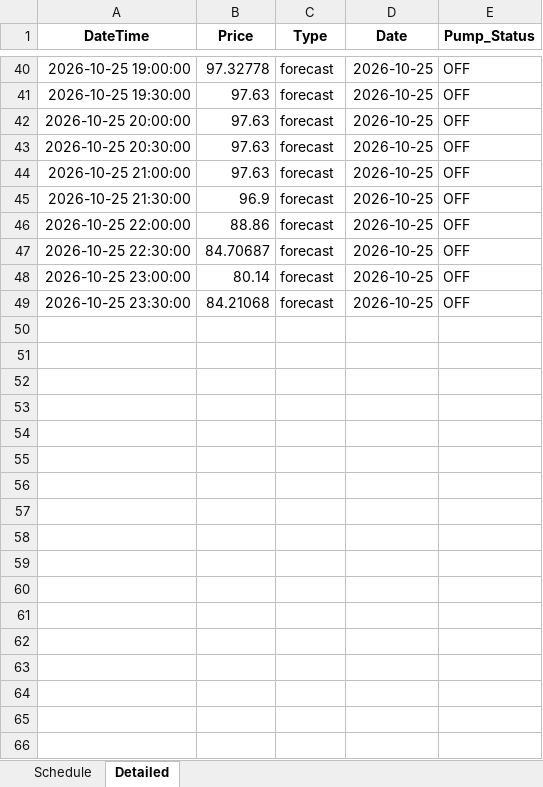
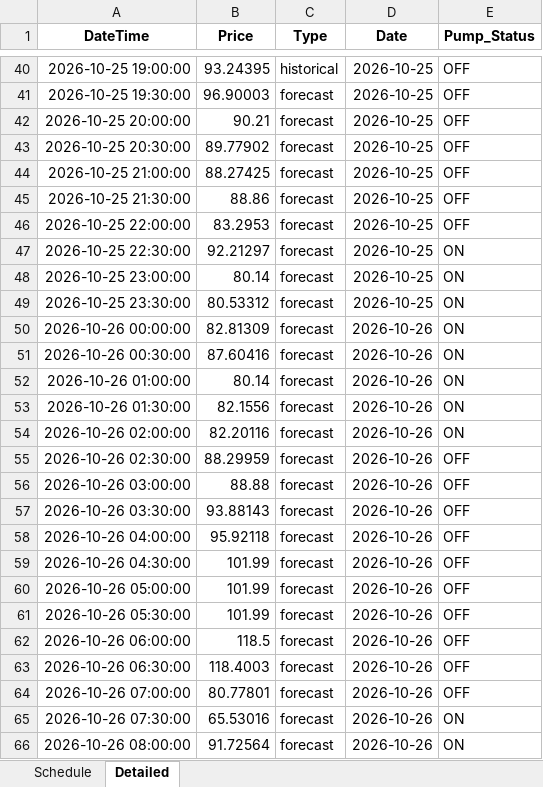
Before and after one commit to bwyLLAP/pump-optimisation-for-SHW, an Excel workbook: data/latest/optimisation_result.xlsx, sheet Detailed, drawn as a sheet; only a part is shown, gaps mark what is left out; values as stored, in another font and other column widths than the file's, no borders; the diff covers the shown part only; the diff names each change by its address in the sheet, - before the commit and + after, or states it on an @@ line.

```diff
--- a/data/latest/optimisation_result.xlsx (sheet Detailed)
+++ b/data/latest/optimisation_result.xlsx (sheet Detailed)
-B40 (Price): 97.32778
+B40 (Price): 93.24395
-C40 (Type): forecast
+C40 (Type): historical
-B41 (Price): 97.63
+B41 (Price): 96.90003
-B42 (Price): 97.63
+B42 (Price): 90.21
-B43 (Price): 97.63
+B43 (Price): 89.77902
-B44 (Price): 97.63
+B44 (Price): 88.27425
-B45 (Price): 96.9
+B45 (Price): 88.86
-B46 (Price): 88.86
+B46 (Price): 83.2953
-B47 (Price): 84.70687
+B47 (Price): 92.21297
-E47:E49 (Pump_Status): OFF
+E47:E49 (Pump_Status): ON
-B49 (Price): 84.21068
+B49 (Price): 80.53312
+row 50: 2026-10-26 00:00:00 | 82.81309 | forecast | 2026-10-26 | ON
+row 51: 2026-10-26 00:30:00 | 87.60416 | forecast | 2026-10-26 | ON
+row 52: 2026-10-26 01:00:00 | 80.14 | forecast | 2026-10-26 | ON
+row 53: 2026-10-26 01:30:00 | 82.1556 | forecast | 2026-10-26 | ON
+row 54: 2026-10-26 02:00:00 | 82.20116 | forecast | 2026-10-26 | ON
+row 55: 2026-10-26 02:30:00 | 88.29959 | forecast | 2026-10-26 | OFF
+row 56: 2026-10-26 03:00:00 | 88.88 | forecast | 2026-10-26 | OFF
+row 57: 2026-10-26 03:30:00 | 93.88143 | forecast | 2026-10-26 | OFF
+row 58: 2026-10-26 04:00:00 | 95.92118 | forecast | 2026-10-26 | OFF
+row 59: 2026-10-26 04:30:00 | 101.99 | forecast | 2026-10-26 | OFF
+row 60: 2026-10-26 05:00:00 | 101.99 | forecast | 2026-10-26 | OFF
+row 61: 2026-10-26 05:30:00 | 101.99 | forecast | 2026-10-26 | OFF
+row 62: 2026-10-26 06:00:00 | 118.5 | forecast | 2026-10-26 | OFF
+row 63: 2026-10-26 06:30:00 | 118.4003 | forecast | 2026-10-26 | OFF
+row 64: 2026-10-26 07:00:00 | 80.77801 | forecast | 2026-10-26 | OFF
+row 65: 2026-10-26 07:30:00 | 65.53016 | forecast | 2026-10-26 | ON
+row 66: 2026-10-26 08:00:00 | 91.72564 | forecast | 2026-10-26 | ON
```
Also changed, not shown: 31 added rows and 47 edited cells elsewhere in this sheet, sheet Schedule, 4 other files.
